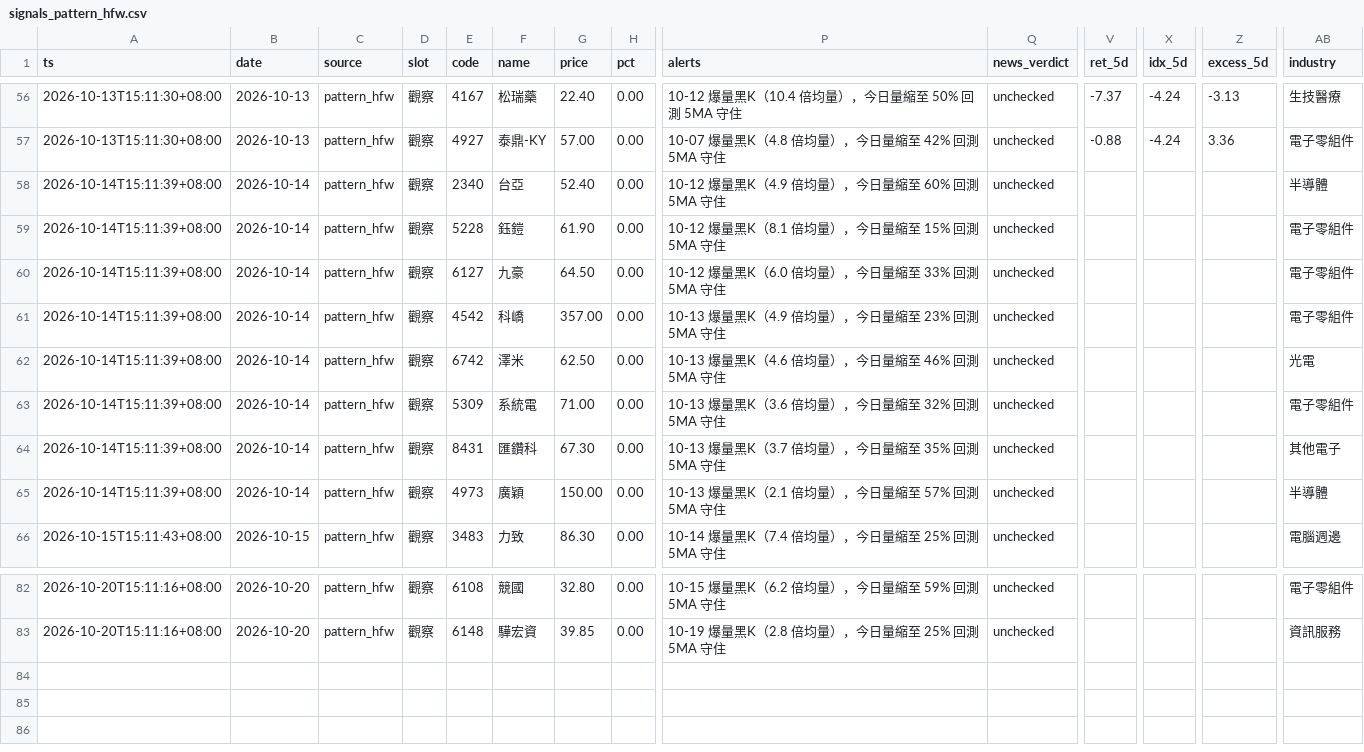
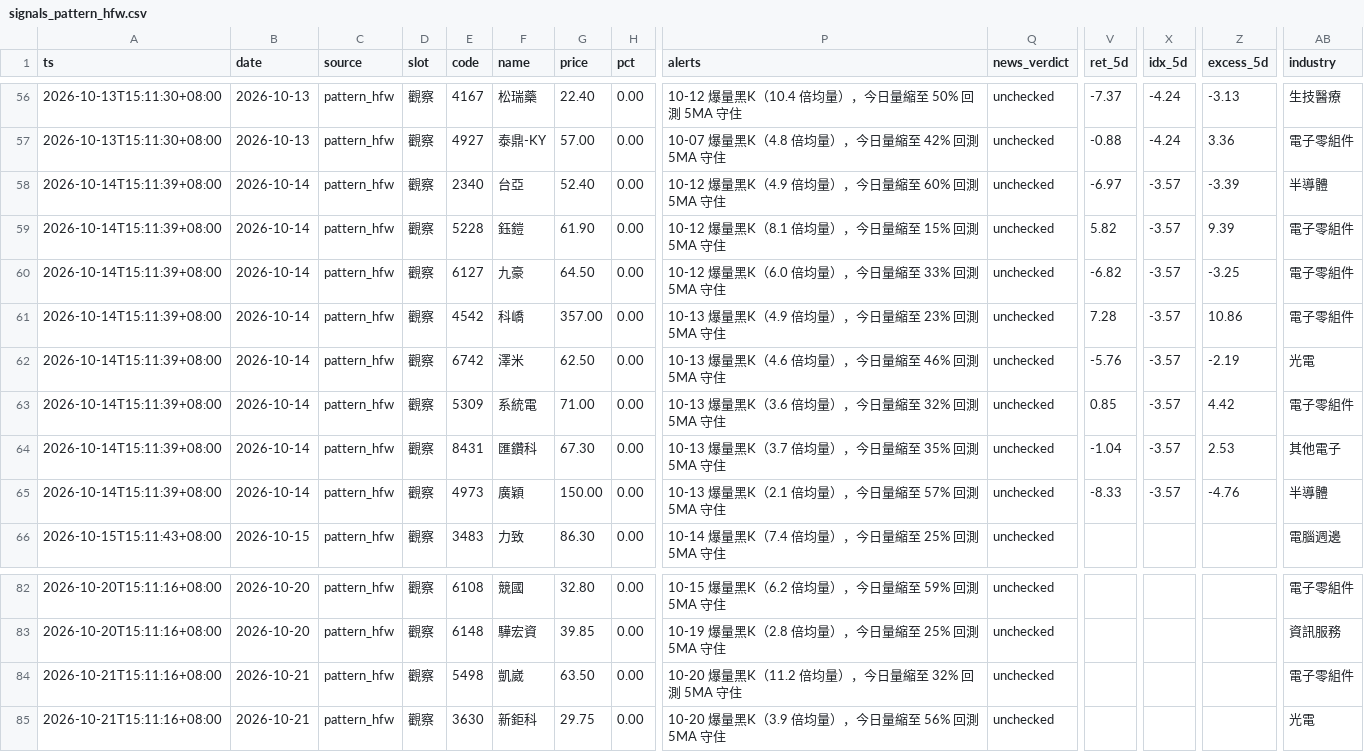
Before and after one commit to ANSONWANG666666/taiwan-stock-monitor, a CSV file: signals_pattern_hfw.csv, drawn as a sheet; only a part is shown, gaps mark what is left out; rows hold the shown columns only; the diff names each change by its address in the sheet, - before the commit and + after, or states it on an @@ line.

```diff
--- a/signals_pattern_hfw.csv
+++ b/signals_pattern_hfw.csv
-V58 (ret_5d): (empty)
+V58 (ret_5d): -6.97
-X58:X65 (idx_5d): (empty)
+X58:X65 (idx_5d): -3.57
-Z58 (excess_5d): (empty)
+Z58 (excess_5d): -3.39
-V59 (ret_5d): (empty)
+V59 (ret_5d): 5.82
-Z59 (excess_5d): (empty)
+Z59 (excess_5d): 9.39
-V60 (ret_5d): (empty)
+V60 (ret_5d): -6.82
-Z60 (excess_5d): (empty)
+Z60 (excess_5d): -3.25
-V61 (ret_5d): (empty)
+V61 (ret_5d): 7.28
-Z61 (excess_5d): (empty)
+Z61 (excess_5d): 10.86
-V62 (ret_5d): (empty)
+V62 (ret_5d): -5.76
-Z62 (excess_5d): (empty)
+Z62 (excess_5d): -2.19
-V63 (ret_5d): (empty)
+V63 (ret_5d): 0.85
-Z63 (excess_5d): (empty)
+Z63 (excess_5d): 4.42
-V64 (ret_5d): (empty)
+V64 (ret_5d): -1.04
-Z64 (excess_5d): (empty)
+Z64 (excess_5d): 2.53
-V65 (ret_5d): (empty)
+V65 (ret_5d): -8.33
-Z65 (excess_5d): (empty)
+Z65 (excess_5d): -4.76
+row 84: 2026-10-21T15:11:16+08:00 | 2026-10-21 | pattern_hfw | 觀察 | 5498 | 凱崴 | 63.50 | 0.00 | 10-20 爆量黑K（11.2 倍均量），今日量縮至 32% 回測 5MA 守住 | unchecked |  |  |  | 電子零組件
+row 85: 2026-10-21T15:11:16+08:00 | 2026-10-21 | pattern_hfw | 觀察 | 3630 | 新鉅科 | 29.75 | 0.00 | 10-20 爆量黑K（3.9 倍均量），今日量縮至 56% 回測 5MA 守住 | unchecked |  |  |  | 光電
```
Also changed, not shown: signals_digest.csv, signals_market.csv, 3 other files.
